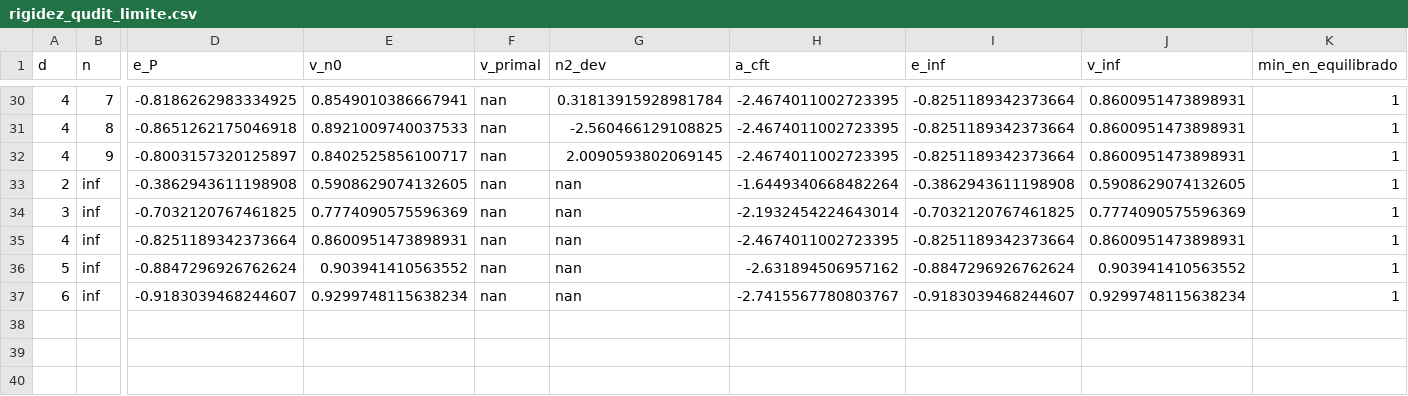
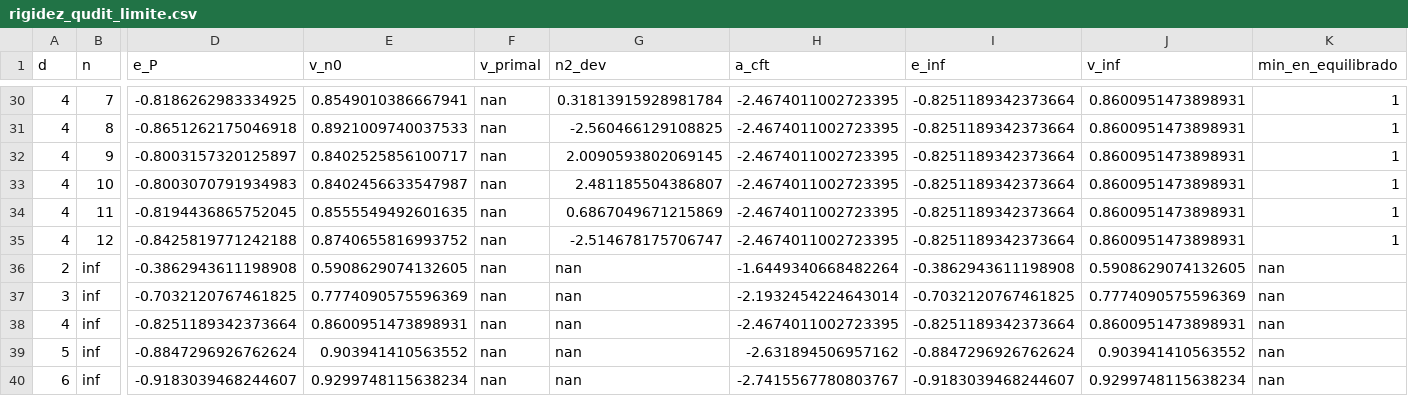
Before and after one commit to krowork/holonomy, a CSV file: data/rigidez_qudit_limite.csv, drawn as a sheet; only a part is shown, gaps mark what is left out; addresses are those after the commit; rows hold the shown columns only; the diff names each change by its address in the sheet, - before the commit and + after, or states it on an @@ line.

```diff
--- a/data/rigidez_qudit_limite.csv
+++ b/data/rigidez_qudit_limite.csv
+row 33: 4 | 10 | -0.8003070791934983 | 0.8402456633547987 | nan | 2.481185504386807 | -2.4674011002723395 | -0.8251189342373664 | 0.8600951473898931 | 1
+row 34: 4 | 11 | -0.8194436865752045 | 0.8555549492601635 | nan | 0.6867049671215869 | -2.4674011002723395 | -0.8251189342373664 | 0.8600951473898931 | 1
+row 35: 4 | 12 | -0.8425819771242188 | 0.8740655816993752 | nan | -2.514678175706747 | -2.4674011002723395 | -0.8251189342373664 | 0.8600951473898931 | 1
-K36:K40 (min_en_equilibrado): 1
+K36:K40 (min_en_equilibrado): nan
```
Also changed, not shown: 3 other files.
